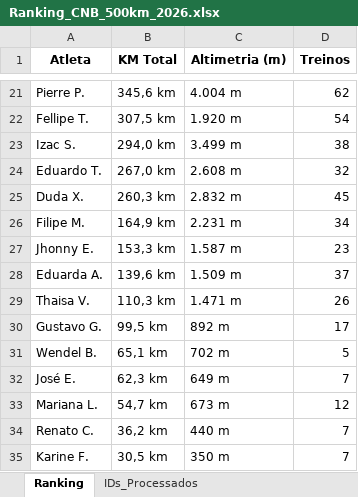
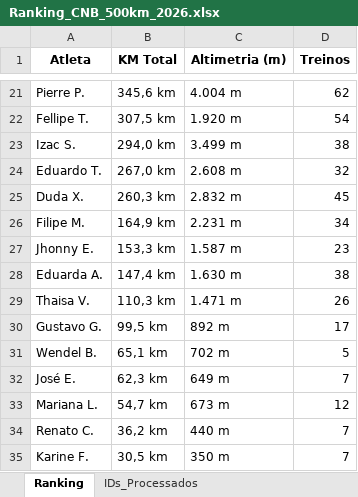
Before and after one commit to marcosfelix22/ranking-strava-cnb-500km, an Excel workbook: Ranking_CNB_500km_2026.xlsx, sheet Ranking, drawn as a sheet; only a part is shown, gaps mark what is left out; values as stored, in another font and other column widths than the file's, no borders; the diff names each change by its address in the sheet, - before the commit and + after, or states it on an @@ line.

Commit message:
Ranking updated

```diff
--- a/Ranking_CNB_500km_2026.xlsx (sheet Ranking)
+++ b/Ranking_CNB_500km_2026.xlsx (sheet Ranking)
-B28 (KM Total): 139,6 km
+B28 (KM Total): 147,4 km
-C28 (Altimetria (m)): 1.509 m
+C28 (Altimetria (m)): 1.630 m
-D28 (Treinos): 37
+D28 (Treinos): 38
```
Also changed, not shown: sheet IDs_Processados.
